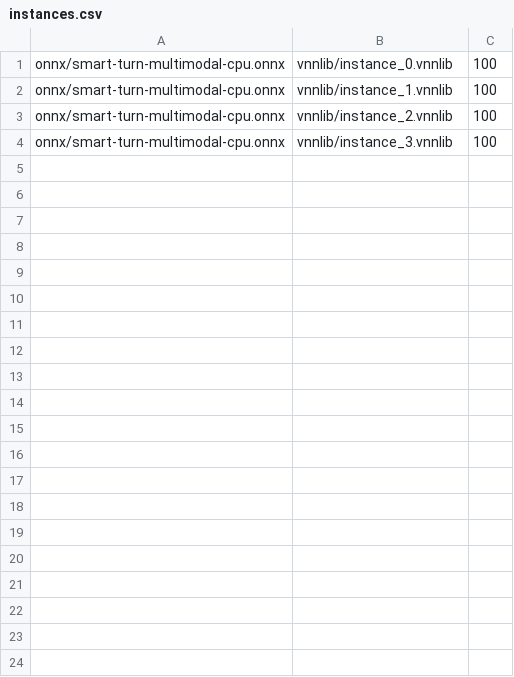
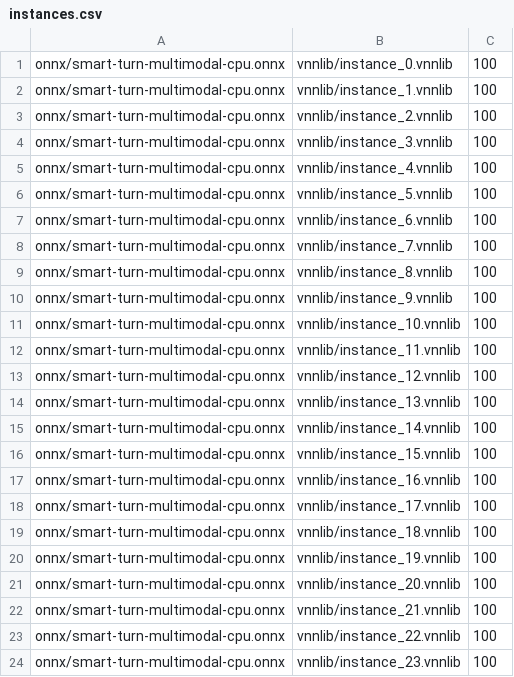
Before and after one commit to VNN-COMP/vnncomp2026_benchmarks, a CSV file: benchmarks/smart_turn_multimodal_2026/2.0/instances.csv, drawn as a sheet; only a part is shown; the diff covers the shown part only.

Commit message:
Updated smart_turn_multimodal_2026 vnnlib 2.0
https://github.com/lukasmrohwer/smart-turn-multimodal-benchmark @ 12bbe2349bdd630e46bc226eae800573ae96fa15, seed 850851855

```diff
--- a/benchmarks/smart_turn_multimodal_2026/2.0/instances.csv
+++ b/benchmarks/smart_turn_multimodal_2026/2.0/instances.csv
@@ -4 +4,21 @@ onnx/smart-turn-multimodal-cpu.onnx,vnnlib/instance_2.vnnlib,100
 onnx/smart-turn-multimodal-cpu.onnx,vnnlib/instance_3.vnnlib,100
+onnx/smart-turn-multimodal-cpu.onnx,vnnlib/instance_4.vnnlib,100
+onnx/smart-turn-multimodal-cpu.onnx,vnnlib/instance_5.vnnlib,100
+onnx/smart-turn-multimodal-cpu.onnx,vnnlib/instance_6.vnnlib,100
+onnx/smart-turn-multimodal-cpu.onnx,vnnlib/instance_7.vnnlib,100
+onnx/smart-turn-multimodal-cpu.onnx,vnnlib/instance_8.vnnlib,100
+onnx/smart-turn-multimodal-cpu.onnx,vnnlib/instance_9.vnnlib,100
+onnx/smart-turn-multimodal-cpu.onnx,vnnlib/instance_10.vnnlib,100
+onnx/smart-turn-multimodal-cpu.onnx,vnnlib/instance_11.vnnlib,100
+onnx/smart-turn-multimodal-cpu.onnx,vnnlib/instance_12.vnnlib,100
+onnx/smart-turn-multimodal-cpu.onnx,vnnlib/instance_13.vnnlib,100
+onnx/smart-turn-multimodal-cpu.onnx,vnnlib/instance_14.vnnlib,100
+onnx/smart-turn-multimodal-cpu.onnx,vnnlib/instance_15.vnnlib,100
+onnx/smart-turn-multimodal-cpu.onnx,vnnlib/instance_16.vnnlib,100
+onnx/smart-turn-multimodal-cpu.onnx,vnnlib/instance_17.vnnlib,100
+onnx/smart-turn-multimodal-cpu.onnx,vnnlib/instance_18.vnnlib,100
+onnx/smart-turn-multimodal-cpu.onnx,vnnlib/instance_19.vnnlib,100
+onnx/smart-turn-multimodal-cpu.onnx,vnnlib/instance_20.vnnlib,100
+onnx/smart-turn-multimodal-cpu.onnx,vnnlib/instance_21.vnnlib,100
+onnx/smart-turn-multimodal-cpu.onnx,vnnlib/instance_22.vnnlib,100
+onnx/smart-turn-multimodal-cpu.onnx,vnnlib/instance_23.vnnlib,100
```
Also changed, not shown: 26 added rows elsewhere in this file, 51 other files.
